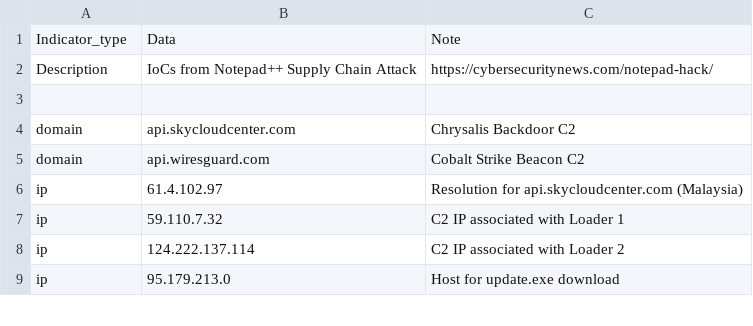
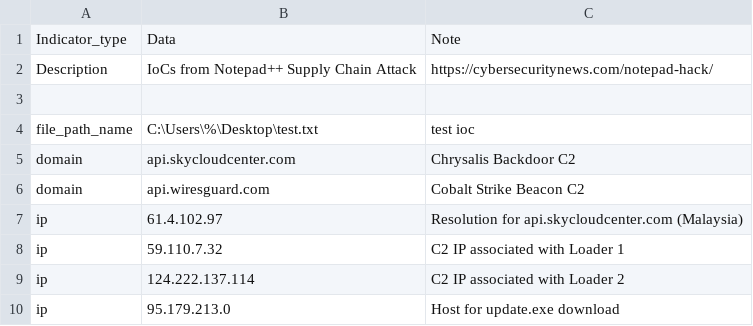
Before and after one commit to doubledipped/threat-hunting, a CSV file: npp-iocs.csv, drawn as a sheet; only a part is shown; the diff names each change by its address in the sheet, - before the commit and + after, or states it on an @@ line.

Commit message:
Update npp-iocs.csv

```diff
--- a/npp-iocs.csv
+++ b/npp-iocs.csv
+row 4: file_path_name | C:\Users\%\Desktop\test.txt | test ioc
```
